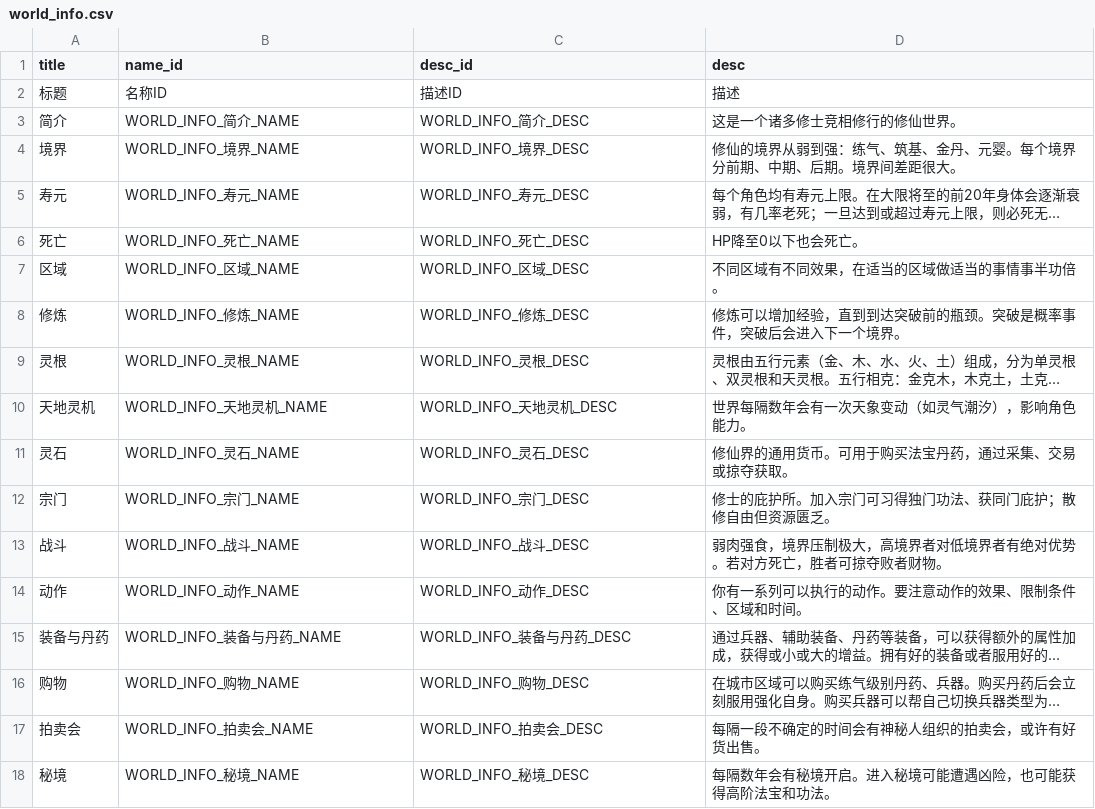
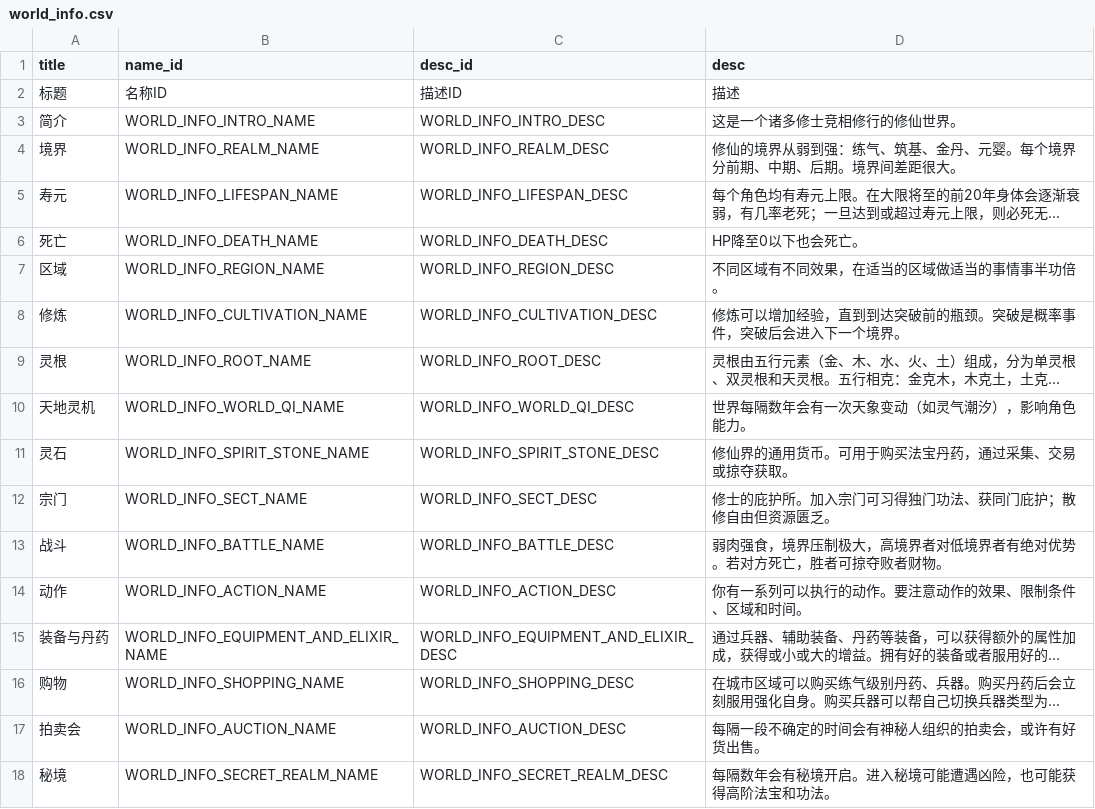
Before and after one commit to 4thfever/cultivation-world-simulator, a CSV file: static/game_configs/world_info.csv, drawn as a sheet; long unchanged cells end in …; the diff names each change by its address in the sheet, - before the commit and + after, or states it on an @@ line.

```diff
--- a/static/game_configs/world_info.csv
+++ b/static/game_configs/world_info.csv
-B3 (name_id): WORLD_INFO_简介_NAME
+B3 (name_id): WORLD_INFO_INTRO_NAME
-C3 (desc_id): WORLD_INFO_简介_DESC
+C3 (desc_id): WORLD_INFO_INTRO_DESC
-B4 (name_id): WORLD_INFO_境界_NAME
+B4 (name_id): WORLD_INFO_REALM_NAME
-C4 (desc_id): WORLD_INFO_境界_DESC
+C4 (desc_id): WORLD_INFO_REALM_DESC
-B5 (name_id): WORLD_INFO_寿元_NAME
+B5 (name_id): WORLD_INFO_LIFESPAN_NAME
-C5 (desc_id): WORLD_INFO_寿元_DESC
+C5 (desc_id): WORLD_INFO_LIFESPAN_DESC
-B6 (name_id): WORLD_INFO_死亡_NAME
+B6 (name_id): WORLD_INFO_DEATH_NAME
-C6 (desc_id): WORLD_INFO_死亡_DESC
+C6 (desc_id): WORLD_INFO_DEATH_DESC
-B7 (name_id): WORLD_INFO_区域_NAME
+B7 (name_id): WORLD_INFO_REGION_NAME
-C7 (desc_id): WORLD_INFO_区域_DESC
+C7 (desc_id): WORLD_INFO_REGION_DESC
-B8 (name_id): WORLD_INFO_修炼_NAME
+B8 (name_id): WORLD_INFO_CULTIVATION_NAME
-C8 (desc_id): WORLD_INFO_修炼_DESC
+C8 (desc_id): WORLD_INFO_CULTIVATION_DESC
-B9 (name_id): WORLD_INFO_灵根_NAME
+B9 (name_id): WORLD_INFO_ROOT_NAME
-C9 (desc_id): WORLD_INFO_灵根_DESC
+C9 (desc_id): WORLD_INFO_ROOT_DESC
-B10 (name_id): WORLD_INFO_天地灵机_NAME
+B10 (name_id): WORLD_INFO_WORLD_QI_NAME
-C10 (desc_id): WORLD_INFO_天地灵机_DESC
+C10 (desc_id): WORLD_INFO_WORLD_QI_DESC
-B11 (name_id): WORLD_INFO_灵石_NAME
+B11 (name_id): WORLD_INFO_SPIRIT_STONE_NAME
-C11 (desc_id): WORLD_INFO_灵石_DESC
+C11 (desc_id): WORLD_INFO_SPIRIT_STONE_DESC
-B12 (name_id): WORLD_INFO_宗门_NAME
+B12 (name_id): WORLD_INFO_SECT_NAME
-C12 (desc_id): WORLD_INFO_宗门_DESC
+C12 (desc_id): WORLD_INFO_SECT_DESC
-B13 (name_id): WORLD_INFO_战斗_NAME
+B13 (name_id): WORLD_INFO_BATTLE_NAME
-C13 (desc_id): WORLD_INFO_战斗_DESC
+C13 (desc_id): WORLD_INFO_BATTLE_DESC
-B14 (name_id): WORLD_INFO_动作_NAME
+B14 (name_id): WORLD_INFO_ACTION_NAME
-C14 (desc_id): WORLD_INFO_动作_DESC
+C14 (desc_id): WORLD_INFO_ACTION_DESC
-B15 (name_id): WORLD_INFO_装备与丹药_NAME
+B15 (name_id): WORLD_INFO_EQUIPMENT_AND_ELIXIR_NAME
-C15 (desc_id): WORLD_INFO_装备与丹药_DESC
+C15 (desc_id): WORLD_INFO_EQUIPMENT_AND_ELIXIR_DESC
-B16 (name_id): WORLD_INFO_购物_NAME
+B16 (name_id): WORLD_INFO_SHOPPING_NAME
-C16 (desc_id): WORLD_INFO_购物_DESC
+C16 (desc_id): WORLD_INFO_SHOPPING_DESC
-B17 (name_id): WORLD_INFO_拍卖会_NAME
+B17 (name_id): WORLD_INFO_AUCTION_NAME
-C17 (desc_id): WORLD_INFO_拍卖会_DESC
+C17 (desc_id): WORLD_INFO_AUCTION_DESC
-B18 (name_id): WORLD_INFO_秘境_NAME
+B18 (name_id): WORLD_INFO_SECRET_REALM_NAME
-C18 (desc_id): WORLD_INFO_秘境_DESC
+C18 (desc_id): WORLD_INFO_SECRET_REALM_DESC
```
Also changed, not shown: 7 other files.
